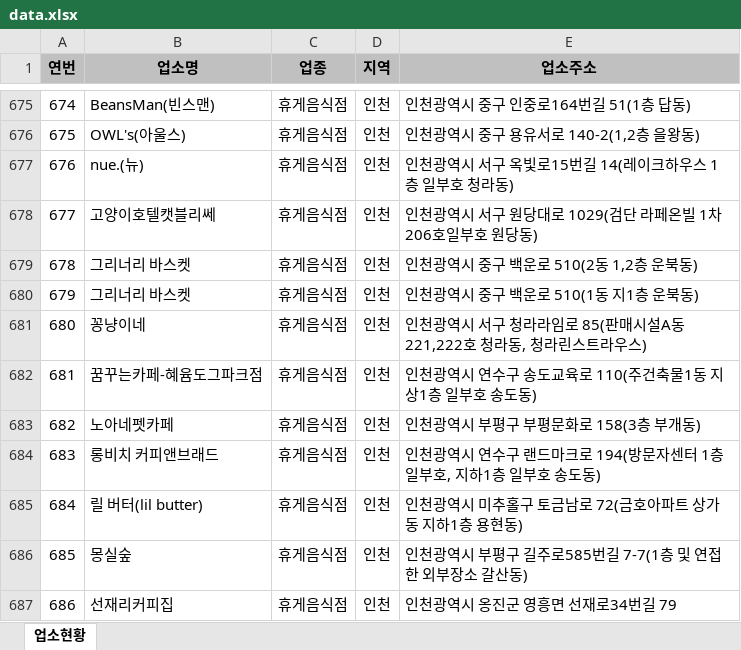
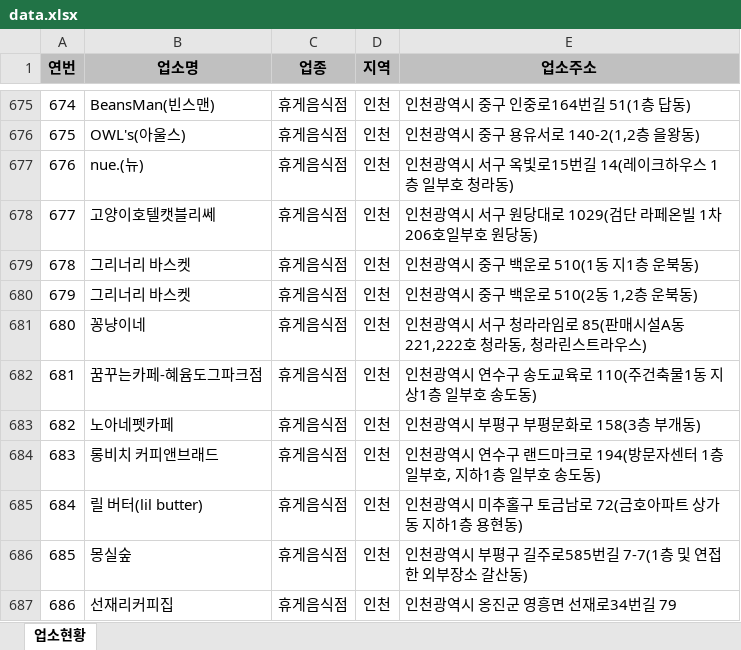
Before and after one commit to mumuabba/mumu_search, an Excel workbook: data.xlsx, sheet 업소현황, drawn as a sheet; only a part is shown, gaps mark what is left out; values as stored, in another font and other column widths than the file's, no borders; the diff names each change by its address in the sheet, - before the commit and + after, or states it on an @@ line.

```diff
--- a/data.xlsx (sheet 업소현황)
+++ b/data.xlsx (sheet 업소현황)
-E679 (업소주소): 인천광역시 중구 백운로 510(2동 1,2층 운북동)
+E679 (업소주소): 인천광역시 중구 백운로 510(1동 지1층 운북동)
-E680 (업소주소): 인천광역시 중구 백운로 510(1동 지1층 운북동)
+E680 (업소주소): 인천광역시 중구 백운로 510(2동 1,2층 운북동)
```
Also changed, not shown: 2 other files.
